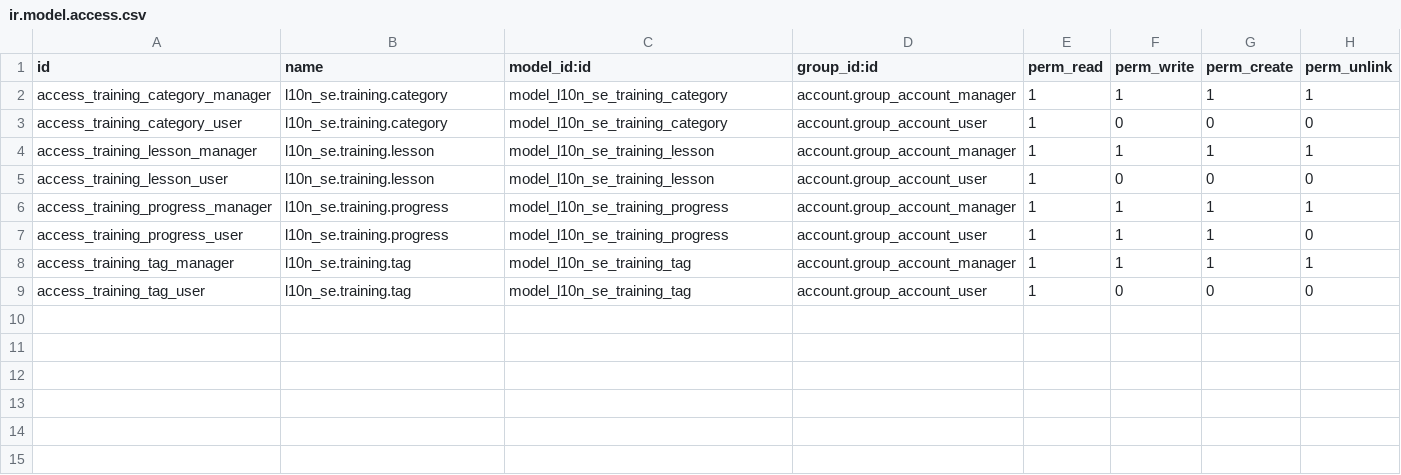
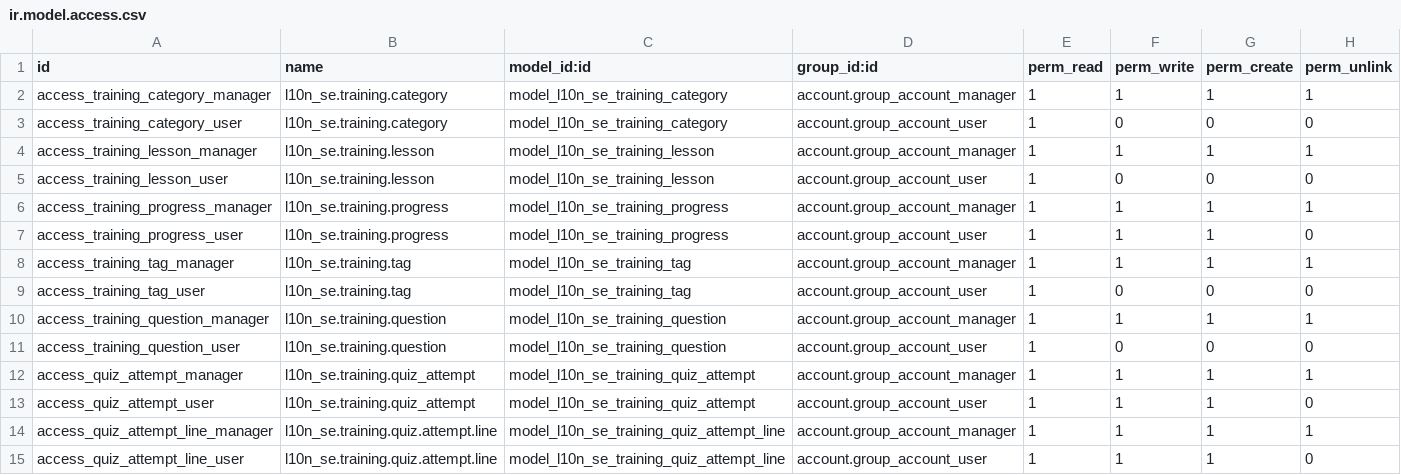
Before and after one commit to vertelab/odoo-l10n_se, a CSV file: l10n_se_account_lms/security/ir.model.access.csv, drawn as a sheet.

Commit message:
feat: add diagnostic quizzes to account + payroll LMS
- New models: l10n_se.training.question + l10n_se.training.quiz_attempt
  * Multiple choice (A/B/C/D) with one correct answer
  * Difficulty levels: easy, medium, hard
  * Explanation shown after answering
  * Quiz attempt tracking with score, percentage, history

- Account LMS: 10 diagnostic questions
  * Basics (3): double-entry, BAS chart, storno corrections
  * VAT (3): tax rates, cash vs invoice method, box 49
  * Reconciliation (2): purpose, 4-pass confidence levels
  * Year-end (2): tax rate, periodization funds

- Payroll LMS: 6 diagnostic questions
  * Salary (2): employer fees, total cost calculation
  * AGI (2): box 50, Växa-stöd
  * Benefits (1): wellness allowance limit
  * FORA (1): reporting requirements

- Views: quiz attempt form with answer radio buttons,
  explanation reveal, progress bar, retake button

```diff
--- a/l10n_se_account_lms/security/ir.model.access.csv
+++ b/l10n_se_account_lms/security/ir.model.access.csv
@@ -9 +9,7 @@ access_training_tag_manager,l10n_se.training.tag,model_l10n_se_training_tag,acco
 access_training_tag_user,l10n_se.training.tag,model_l10n_se_training_tag,account.group_account_user,1,0,0,0
+access_training_question_manager,l10n_se.training.question,model_l10n_se_training_question,account.group_account_manager,1,1,1,1
+access_training_question_user,l10n_se.training.question,model_l10n_se_training_question,account.group_account_user,1,0,0,0
+access_quiz_attempt_manager,l10n_se.training.quiz_attempt,model_l10n_se_training_quiz_attempt,account.group_account_manager,1,1,1,1
+access_quiz_attempt_user,l10n_se.training.quiz_attempt,model_l10n_se_training_quiz_attempt,account.group_account_user,1,1,1,0
+access_quiz_attempt_line_manager,l10n_se.training.quiz.attempt.line,model_l10n_se_training_quiz_attempt_line,account.group_account_manager,1,1,1,1
+access_quiz_attempt_line_user,l10n_se.training.quiz.attempt.line,model_l10n_se_training_quiz_attempt_line,account.group_account_user,1,1,1,0
```
Also changed, not shown: 8 other files.
